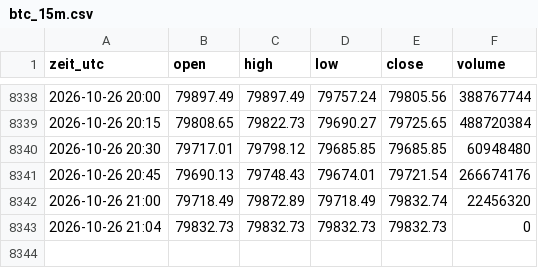
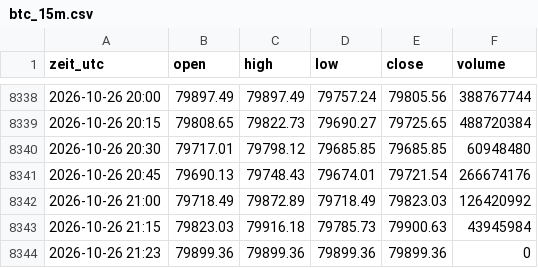
Before and after one commit to salobig575-coder/nq-daten, a CSV file: data/btc_15m.csv, drawn as a sheet; only a part is shown, gaps mark what is left out.

```diff
--- a/data/btc_15m.csv
+++ b/data/btc_15m.csv
@@ -8341,3 +8341,4 @@ zeit_utc,open,high,low,close,volume
 2026-10-26 20:45,79690.13,79748.43,79674.01,79721.54,266674176
-2026-10-26 21:00,79718.49,79872.89,79718.49,79832.74,22456320
-2026-10-26 21:04,79832.73,79832.73,79832.73,79832.73,0
+2026-10-26 21:00,79718.49,79872.89,79718.49,79823.03,126420992
+2026-10-26 21:15,79823.03,79916.18,79785.73,79900.63,43945984
+2026-10-26 21:23,79899.36,79899.36,79899.36,79899.36,0
```
Also changed, not shown: data/aktuell/btc_5m.csv, data/aktuell/es_5m.csv, 22 other files.
